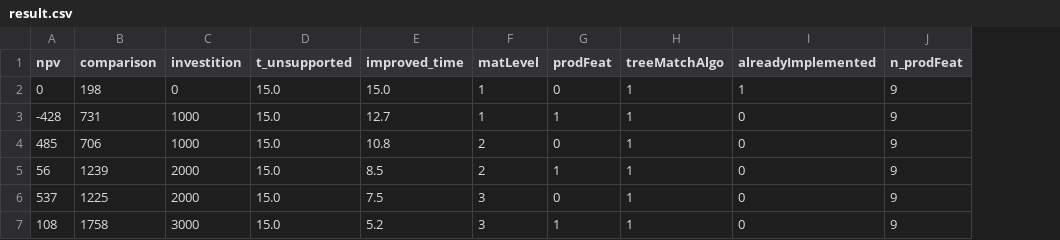
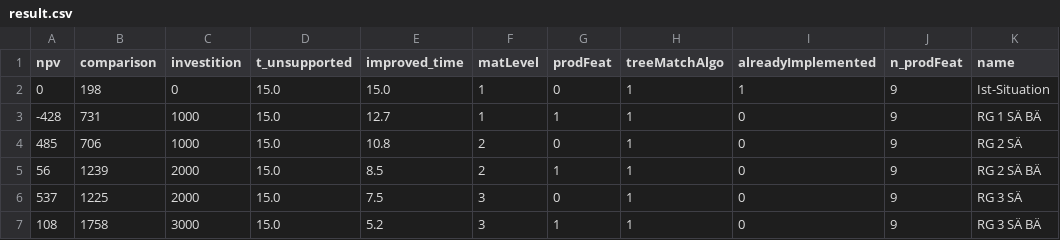
Before and after one commit to Liriax/dash_app, a CSV file: result.csv, drawn as a sheet; the diff names each change by its address in the sheet, - before the commit and + after, or states it on an @@ line.

```diff
--- a/result.csv
+++ b/result.csv
+column K (name), rows 2-7: Ist-Situation | RG 1 SÄ BÄ | RG 2 SÄ | RG 2 SÄ BÄ | RG 3 SÄ | RG 3 SÄ BÄ
```
Also changed, not shown: ist_situation.csv, 2 other files.
